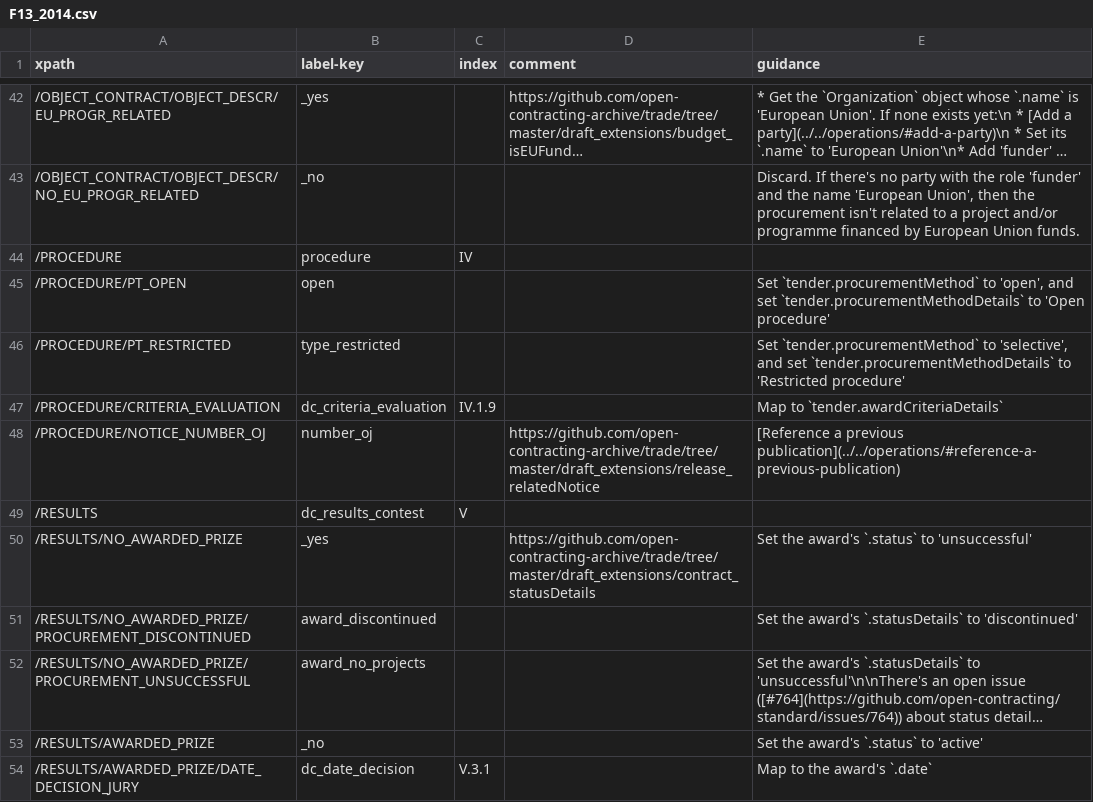
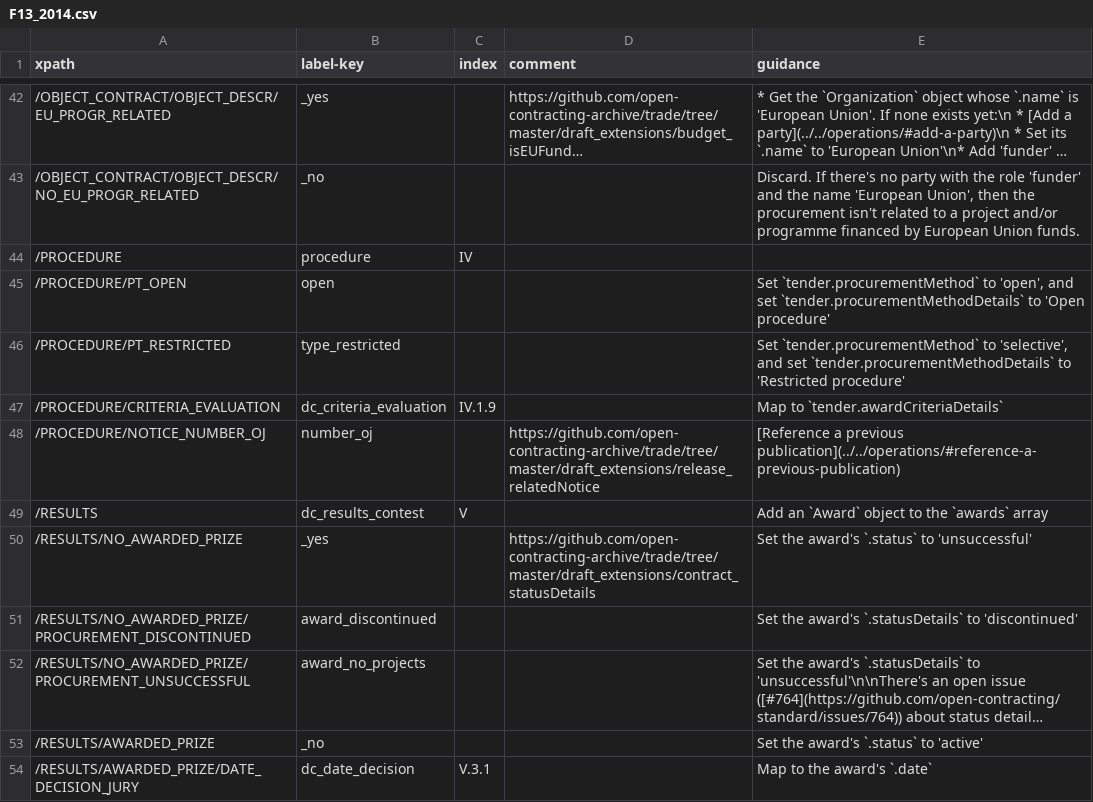
Before and after one commit to open-contracting/european-union-support, a CSV file: output/mapping/F13_2014.csv, drawn as a sheet; only a part is shown, gaps mark what is left out; long unchanged cells end in ….

Commit message:
F13: Add missing instruction to create award object

```diff
--- a/output/mapping/F13_2014.csv
+++ b/output/mapping/F13_2014.csv
@@ -48,3 +48,3 @@ xpath,label-key,index,comment,guidance
 /PROCEDURE/NOTICE_NUMBER_OJ,number_oj,,https://github.com/open-contracting-archive/trade/tree/master/draft_extensions/release_relatedNotice,[Reference a previous publication](../../operations/#reference-a-previous-publication)
-/RESULTS,dc_results_contest,V,,""
+/RESULTS,dc_results_contest,V,,Add an `Award` object to the `awards` array
 /RESULTS/NO_AWARDED_PRIZE,_yes,,https://github.com/open-contracting-archive/trade/tree/master/draft_extensions/contract_statusDetails,Set the award's `.status` to 'unsuccessful'
```
